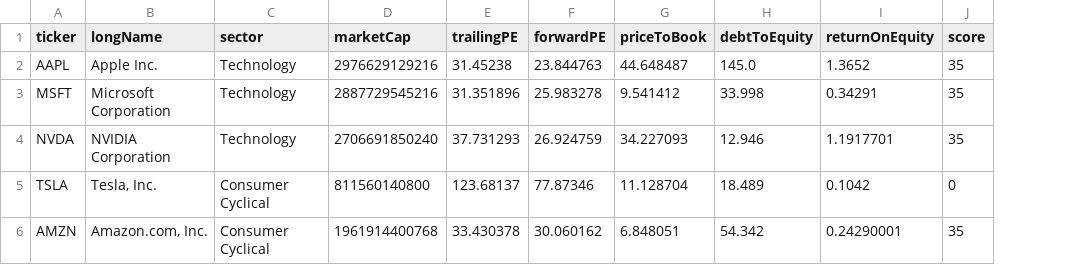
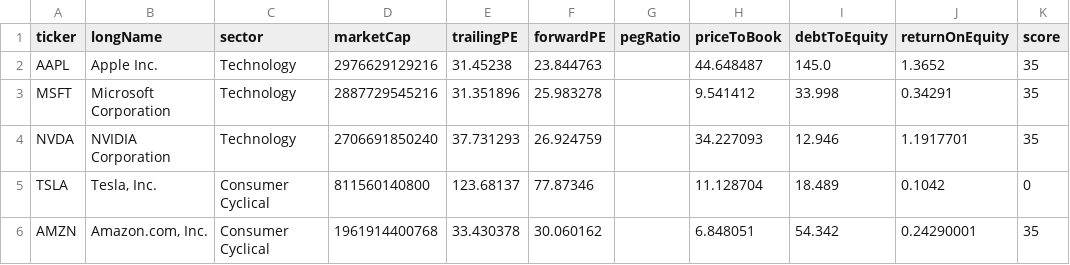
Before and after one commit to BraPil/Hermes, a CSV file: outputs/fundamentals_scored.csv, drawn as a sheet; the diff names each change by its address in the sheet, - before the commit and + after, or states it on an @@ line.

Commit message:
Add global logger and error handling to data ingestion

```diff
--- a/outputs/fundamentals_scored.csv
+++ b/outputs/fundamentals_scored.csv
+column G (pegRatio), empty
```
Also changed, not shown: 2 other files.
